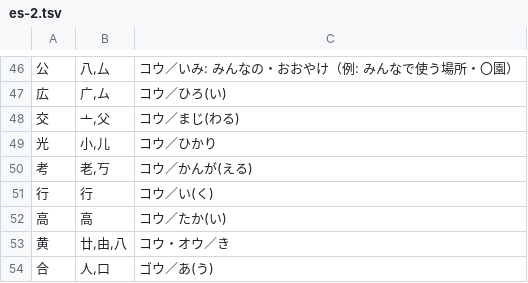
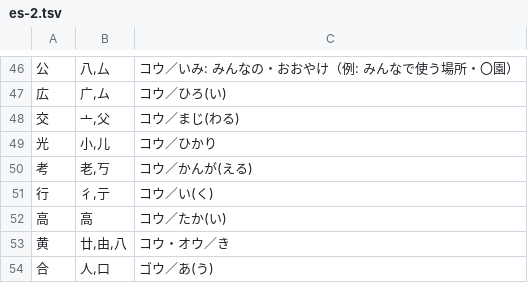
Before and after one commit to piggest/kanji-quiz, a TSV file: es-2.tsv, drawn as a sheet; only a part is shown, gaps mark what is left out.

```diff
--- a/es-2.tsv
+++ b/es-2.tsv
@@ -50,3 +50,3 @@
 考	老,丂	コウ／かんが(える)
-行	行	コウ／い(く)
+行	彳,亍	コウ／い(く)
 高	高	コウ／たか(い)
```
Also changed, not shown: jhs-bio-plant.tsv.
